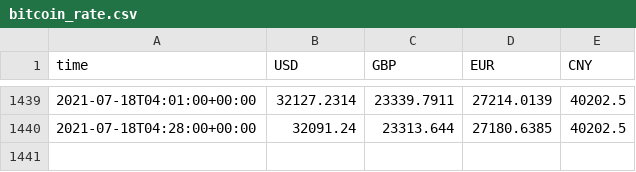
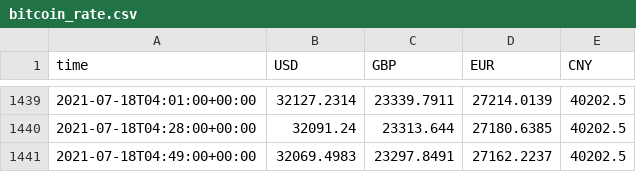
Before and after one commit to diogoalves/flatdata-test, a CSV file: bitcoin_rate.csv, drawn as a sheet; only a part is shown, gaps mark what is left out; the diff names each change by its address in the sheet, - before the commit and + after, or states it on an @@ line.

Commit message:
Flat: latest data (2021-07-18T04:49:32.925Z) {   "date": "2021-07-18T04:49:32.925Z",   "files": [     {       "name": "bitcoin_rate.csv",       "deltaBytes": 67,       "source": "https://api.coindesk.com/v2/bpi/currentprice.json"     }   ] }

```diff
--- a/bitcoin_rate.csv
+++ b/bitcoin_rate.csv
+row 1441: 2021-07-18T04:49:00+00:00 | 32069.4983 | 23297.8491 | 27162.2237 | 40202.5
```
